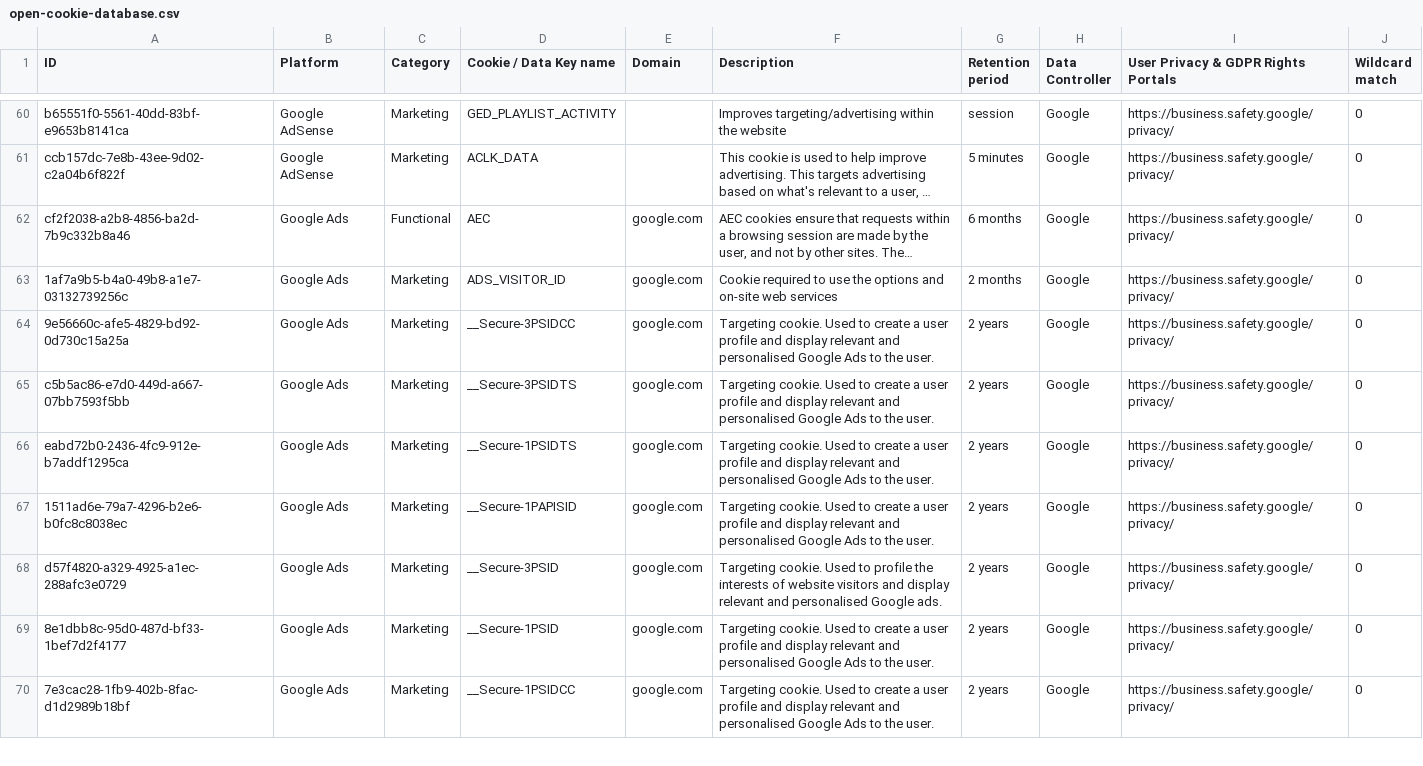
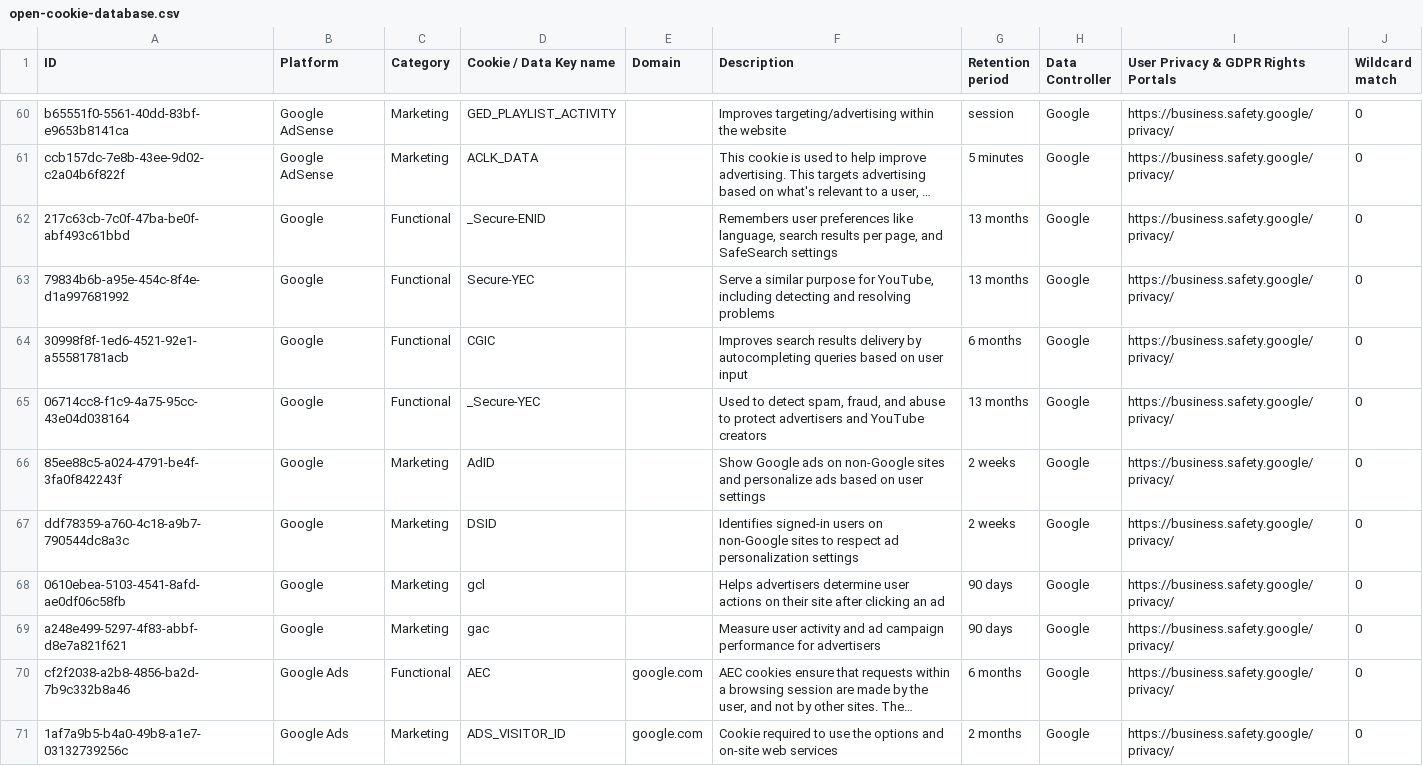
Before and after one commit to jkwakman/Open-Cookie-Database, a CSV file: open-cookie-database.csv, drawn as a sheet; only a part is shown, gaps mark what is left out; the shorter side is filled out with more unchanged rows; long unchanged cells end in …; the diff names each change by its address in the sheet, - before the commit and + after, or states it on an @@ line.

Commit message:
adding 8 new google cookies

```diff
--- a/open-cookie-database.csv
+++ b/open-cookie-database.csv
+row 62: 217c63cb-7c0f-47ba-be0f-abf493c61bbd | Google | Functional | _Secure-ENID |  | Remembers user preferences like language, search results per page, and SafeSearch settings | 13 months | Google | https://business.safety.google/privacy/ | 0
+row 63: 79834b6b-a95e-454c-8f4e-d1a997681992 | Google | Functional | Secure-YEC |  | Serve a similar purpose for YouTube, including detecting and resolving problems | 13 months | Google | https://business.safety.google/privacy/ | 0
+row 64: 30998f8f-1ed6-4521-92e1-a55581781acb | Google | Functional | CGIC |  | Improves search results delivery by autocompleting queries based on user input | 6 months | Google | https://business.safety.google/privacy/ | 0
+row 65: 06714cc8-f1c9-4a75-95cc-43e04d038164 | Google | Functional | _Secure-YEC |  | Used to detect spam, fraud, and abuse to protect advertisers and YouTube creators | 13 months | Google | https://business.safety.google/privacy/ | 0
+row 66: 85ee88c5-a024-4791-be4f-3fa0f842243f | Google | Marketing | AdID |  | Show Google ads on non-Google sites and personalize ads based on user settings | 2 weeks | Google | https://business.safety.google/privacy/ | 0
+row 67: ddf78359-a760-4c18-a9b7-790544dc8a3c | Google | Marketing | DSID |  | Identifies signed-in users on non-Google sites to respect ad personalization settings | 2 weeks | Google | https://business.safety.google/privacy/ | 0
+row 68: 0610ebea-5103-4541-8afd-ae0df06c58fb | Google | Marketing | gcl |  | Helps advertisers determine user actions on their site after clicking an ad | 90 days | Google | https://business.safety.google/privacy/ | 0
+row 69: a248e499-5297-4f83-abbf-d8e7a821f621 | Google | Marketing | gac |  | Measure user activity and ad campaign performance for advertisers | 90 days | Google | https://business.safety.google/privacy/ | 0
```
